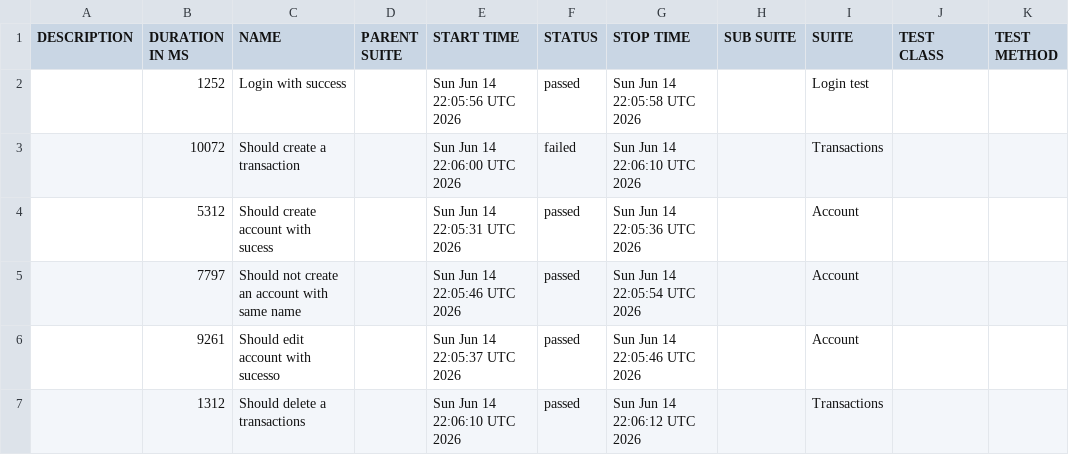
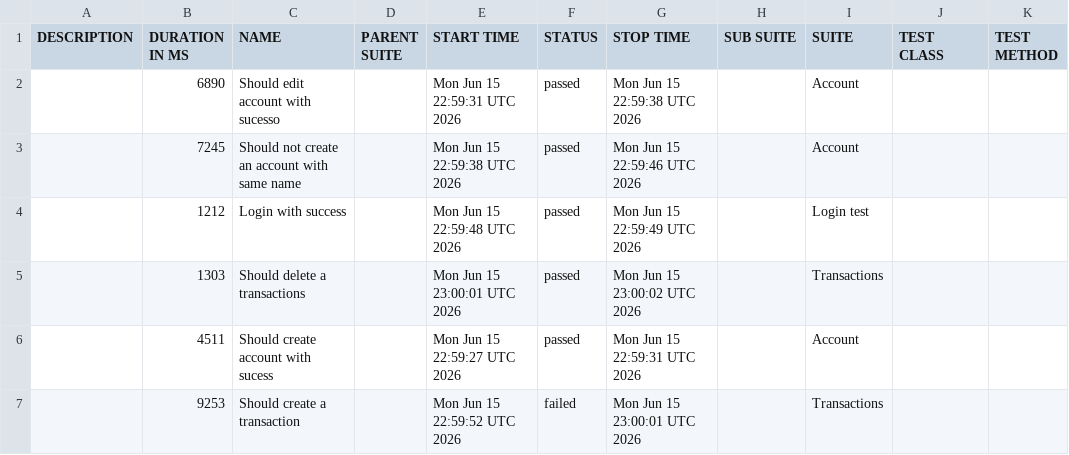
Before and after one commit to JosinaldoGJunior/cypress-automation-web, a CSV file: data/suites.csv, drawn as a sheet.

```diff
--- a/data/suites.csv
+++ b/data/suites.csv
@@ -1,7 +1,7 @@
 "DESCRIPTION","DURATION IN MS","NAME","PARENT SUITE","START TIME","STATUS","STOP TIME","SUB SUITE","SUITE","TEST CLASS","TEST METHOD"
-"","1252","Login with success","","Sun Jun 14 22:05:56 UTC 2026","passed","Sun Jun 14 22:05:58 UTC 2026","","Login test","",""
-"","10072","Should create a transaction","","Sun Jun 14 22:06:00 UTC 2026","failed","Sun Jun 14 22:06:10 UTC 2026","","Transactions","",""
-"","5312","Should create account with sucess","","Sun Jun 14 22:05:31 UTC 2026","passed","Sun Jun 14 22:05:36 UTC 2026","","Account","",""
-"","7797","Should not create an account with same name","","Sun Jun 14 22:05:46 UTC 2026","passed","Sun Jun 14 22:05:54 UTC 2026","","Account","",""
-"","9261","Should edit account with sucesso","","Sun Jun 14 22:05:37 UTC 2026","passed","Sun Jun 14 22:05:46 UTC 2026","","Account","",""
-"","1312","Should delete a transactions","","Sun Jun 14 22:06:10 UTC 2026","passed","Sun Jun 14 22:06:12 UTC 2026","","Transactions","",""
+"","6890","Should edit account with sucesso","","Mon Jun 15 22:59:31 UTC 2026","passed","Mon Jun 15 22:59:38 UTC 2026","","Account","",""
+"","7245","Should not create an account with same name","","Mon Jun 15 22:59:38 UTC 2026","passed","Mon Jun 15 22:59:46 UTC 2026","","Account","",""
+"","1212","Login with success","","Mon Jun 15 22:59:48 UTC 2026","passed","Mon Jun 15 22:59:49 UTC 2026","","Login test","",""
+"","1303","Should delete a transactions","","Mon Jun 15 23:00:01 UTC 2026","passed","Mon Jun 15 23:00:02 UTC 2026","","Transactions","",""
+"","4511","Should create account with sucess","","Mon Jun 15 22:59:27 UTC 2026","passed","Mon Jun 15 22:59:31 UTC 2026","","Account","",""
+"","9253","Should create a transaction","","Mon Jun 15 22:59:52 UTC 2026","failed","Mon Jun 15 23:00:01 UTC 2026","","Transactions","",""
```
Also changed, not shown: 31 other files.
